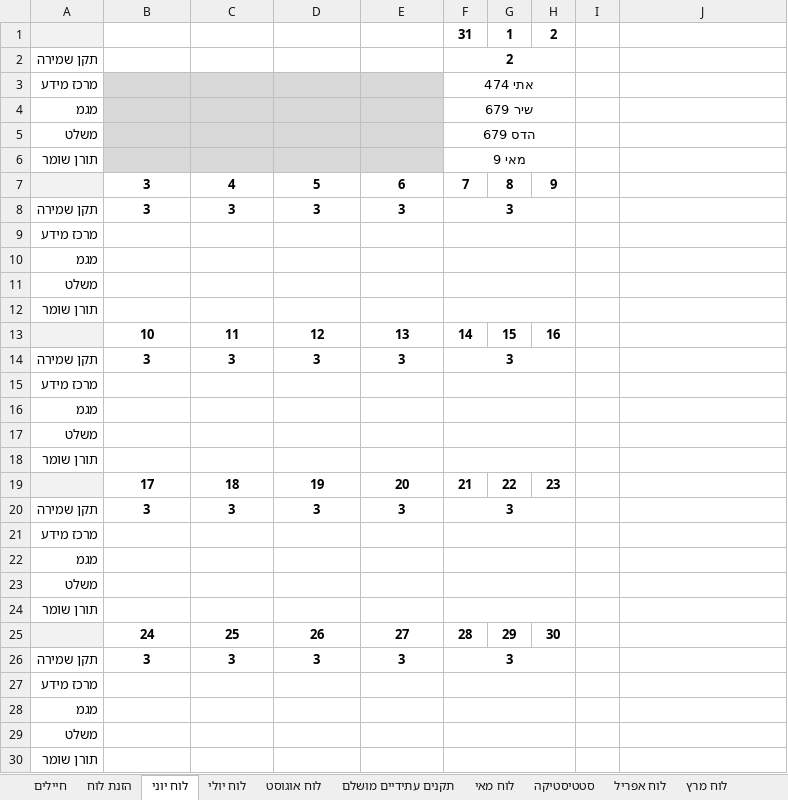
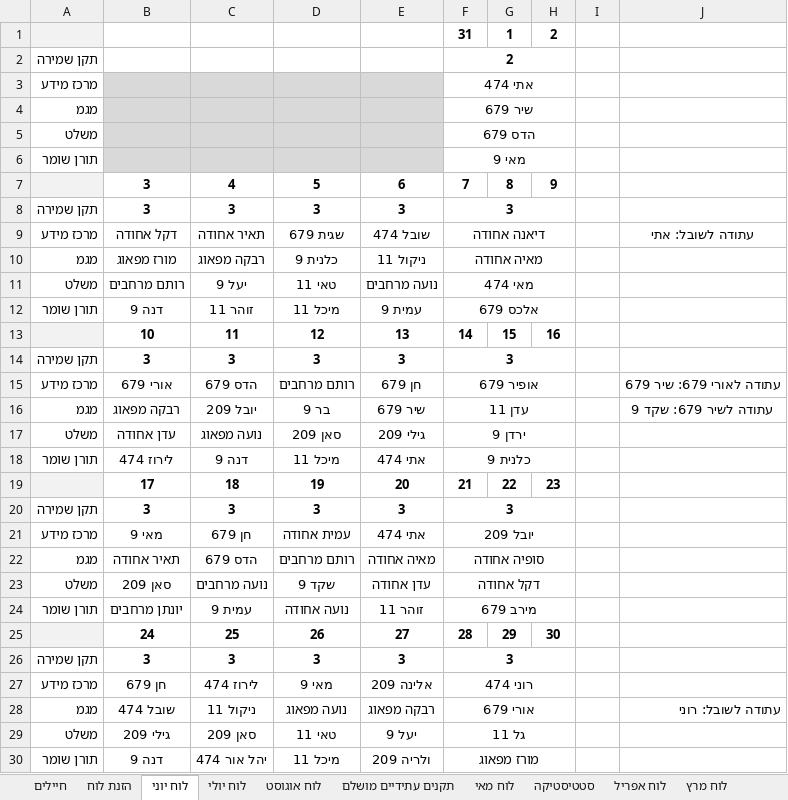
Before and after one commit to YuvalAlf/Duty-Table, an Excel workbook: SoldiersStatistics.xlsm, sheet לוח יוני, drawn as a sheet; values as stored, in another font and other column widths than the file's, no borders; removed rows and columns are numbered as before the commit, all else as after; the diff names each change by its address in the sheet, - before the commit and + after, or states it on an @@ line.

```diff
--- a/SoldiersStatistics.xlsm (sheet לוח יוני)
+++ b/SoldiersStatistics.xlsm (sheet לוח יוני)
-row 9: מרכז מידע
-row 10: מגמ
-row 11: משלט
-row 12: תורן שומר
+row 9: מרכז מידע | דקל אחודה | תאיר אחודה | שגית 679 | שובל 474 | דיאנה אחודה |  |  |  | עתודה לשובל: אתי
+row 10: מגמ | מורז מפאוג | רבקה מפאוג | כלנית 9 | ניקול 11 | מאיה אחודה
+row 11: משלט | רותם מרחבים | יעל 9 | טאי 11 | נועה מרחבים | מאי 474
+row 12: תורן שומר | דנה 9 | זוהר 11 | מיכל 11 | עמית 9 | אלכס 679
-row 15: מרכז מידע
-row 16: מגמ
-row 17: משלט
-row 18: תורן שומר
+row 15: מרכז מידע | אורי 679 | הדס 679 | רותם מרחבים | חן 679 | אופיר 679 |  |  |  | עתודה לאורי 679: שיר 679
+row 16: מגמ | רבקה מפאוג | יובל 209 | בר 9 | שיר 679 | עדן 11 |  |  |  | עתודה לשיר 679: שקד 9
+row 17: משלט | עדן אחודה | נועה מפאוג | סאן 209 | גילי 209 | ירדן 9
+row 18: תורן שומר | לירוז 474 | דנה 9 | מיכל 11 | אתי 474 | כלנית 9
-row 21: מרכז מידע
-row 22: מגמ
-row 23: משלט
-row 24: תורן שומר
+row 21: מרכז מידע | מאי 9 | חן 679 | עמית אחודה | אתי 474 | יובל 209
+row 22: מגמ | תאיר אחודה | הדס 679 | רותם מרחבים | מאיה אחודה | סופיה אחודה
+row 23: משלט | סאן 209 | נועה מרחבים | שקד 9 | עדן אחודה | דקל אחודה
+row 24: תורן שומר | יונתן מרחבים | עמית 9 | נועה אחודה | זוהר 11 | מירב 679
-row 27: מרכז מידע
-row 28: מגמ
-row 29: משלט
-row 30: תורן שומר
+row 27: מרכז מידע | חן 679 | לירוז 474 | מאי 9 | אלינה 209 | רוני 474
+row 28: מגמ | שובל 474 | ניקול 11 | נועה מפאוג | רבקה מפאוג | אורי 679 |  |  |  | עתודה לשובל: רוני
+row 29: משלט | גילי 209 | סאן 209 | טאי 11 | יעל 9 | גל 11
+row 30: תורן שומר | דנה 9 | יהל אור 474 | מיכל 11 | ולריה 209 | מורז מפאוג
```
Also changed, not shown: sheet חיילים, sheet סטטיסטיקה, formulas that keep their value, hidden cells.
